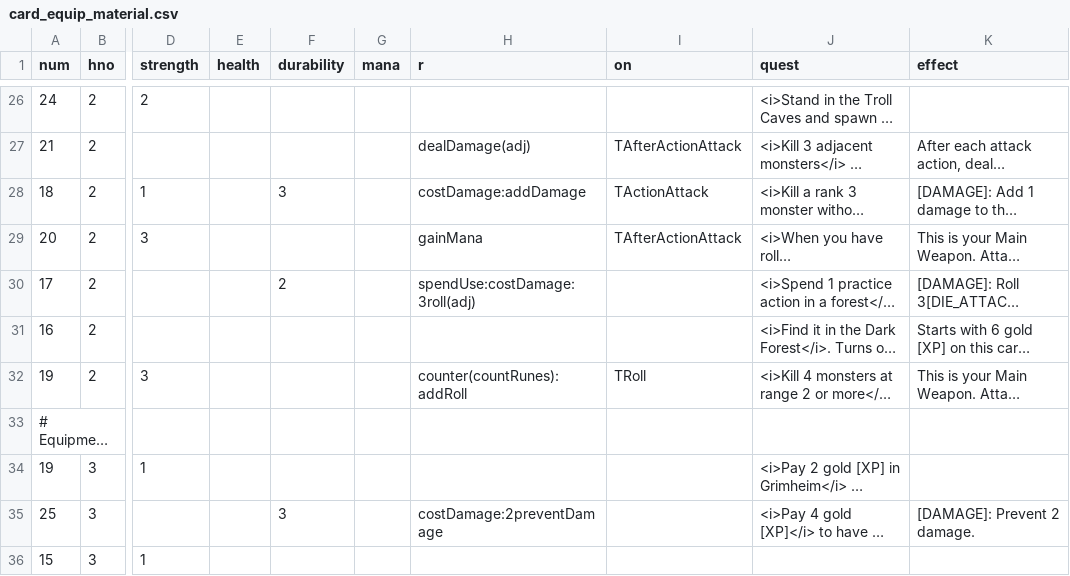
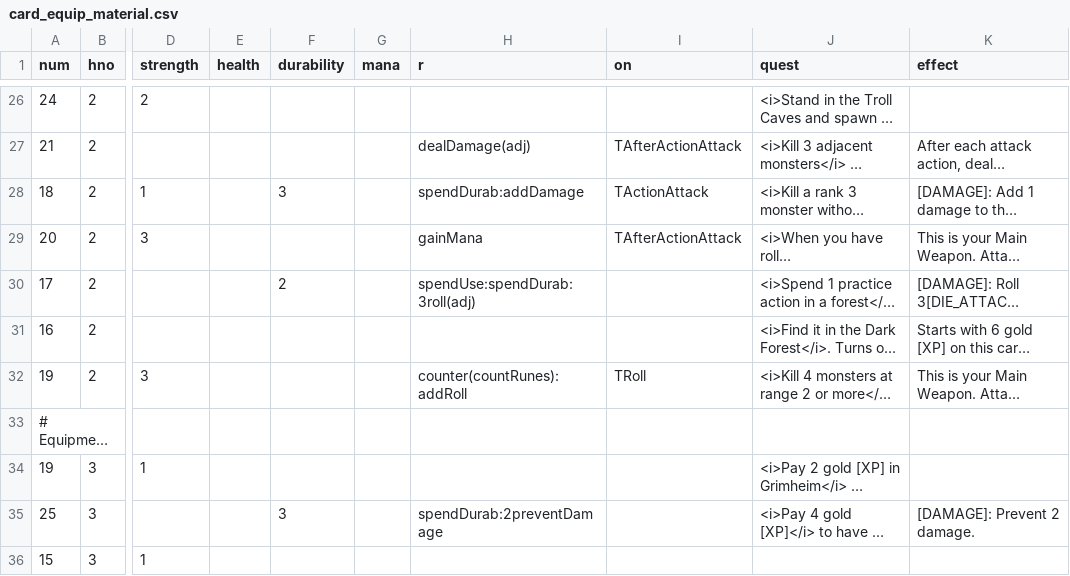
Before and after one commit to elaskavaia/bga-fate, a CSV file: misc/card_equip_material.csv, drawn as a sheet; only a part is shown, gaps mark what is left out; long unchanged cells end in …; the diff covers the shown part only; the diff names each change by its address in the sheet, - before the commit and + after, or states it on an @@ line.

```diff
--- a/misc/card_equip_material.csv
+++ b/misc/card_equip_material.csv
-H28 (r): costDamage:addDamage
+H28 (r): spendDurab:addDamage
-H30 (r): spendUse:costDamage:3roll(adj)
+H30 (r): spendUse:spendDurab:3roll(adj)
-H35 (r): costDamage:2preventDamage
+H35 (r): spendDurab:2preventDamage
```
Also changed, not shown: 23 edited cells elsewhere in this file, misc/op_material.csv, 12 other files.
